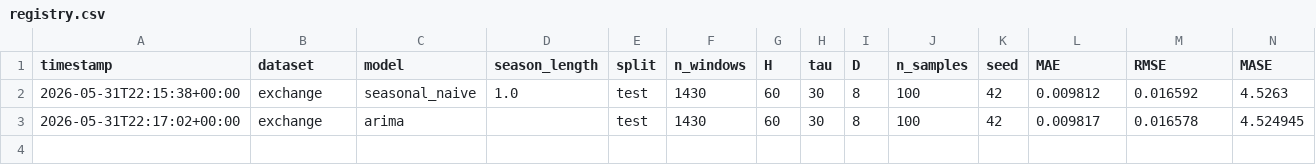
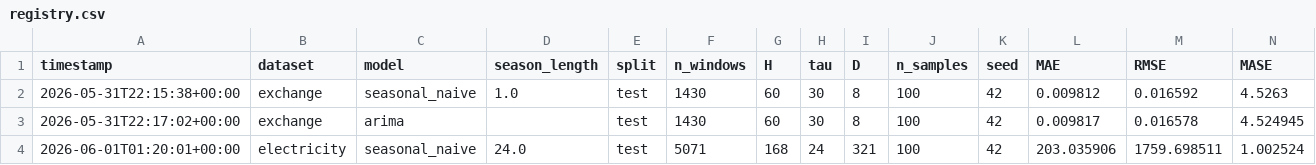
Before and after one commit to Icaica14/pml-diffusion-tsf, a CSV file: results/registry.csv, drawn as a sheet; only a part is shown; rows hold the shown columns only; the diff names each change by its address in the sheet, - before the commit and + after, or states it on an @@ line.

Commit message:
Add M0 seasonal-naive result on Electricity (primary dataset)
First rung on the primary dataset, scored via the memory-safe streaming path
(chunk=256) over 5071 test windows x 321 channels (the eager (N,S,tau,D) sample
tensor would be ~312 GB). Seasonal naive m=24 (daily), MASE denominator m=24.

Sanity: MASE 1.0025 (the anchor is ~1 by construction — the model is the naive
forecast scored against the naive-based denominator); interval calibration
cov50 0.497 / cov90 0.885 from the residual bootstrap is close to nominal.

```diff
--- a/results/registry.csv
+++ b/results/registry.csv
+row 4: 2026-06-01T01:20:01+00:00 | electricity | seasonal_naive | 24.0 | test | 5071 | 168 | 24 | 321 | 100 | 42 | 203.035906 | 1759.698511 | 1.002524
```
Also changed, not shown: 1 other file.
